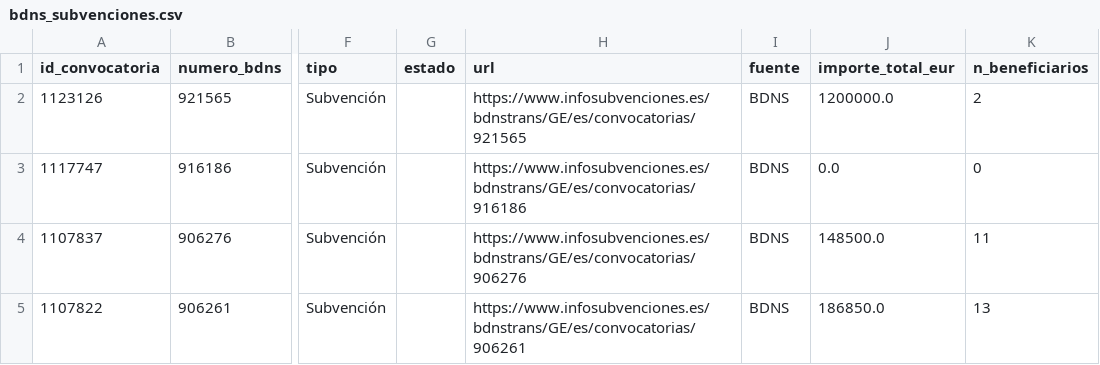
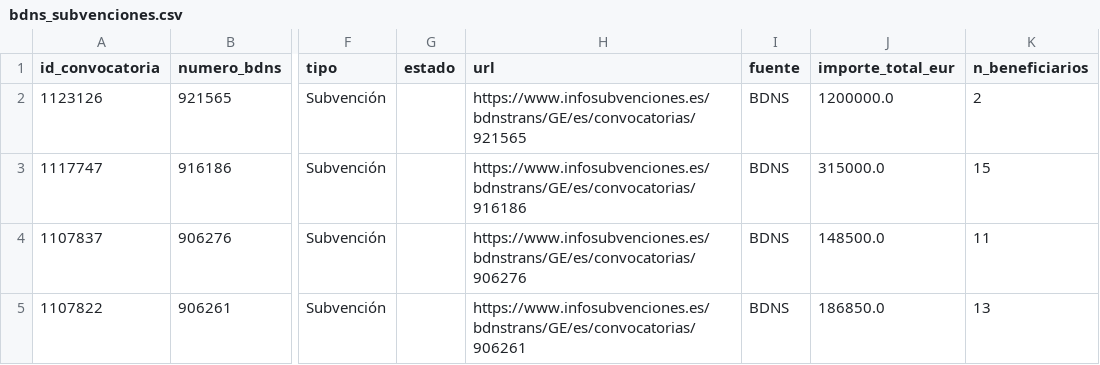
Before and after one commit to Viny2030/Fenomenos_corruptivos_spain, a CSV file: data/raw/bdns_subvenciones.csv, drawn as a sheet; only a part is shown, gaps mark what is left out; the diff names each change by its address in the sheet, - before the commit and + after, or states it on an @@ line.

```diff
--- a/data/raw/bdns_subvenciones.csv
+++ b/data/raw/bdns_subvenciones.csv
-J3 (importe_total_eur): 0.0
+J3 (importe_total_eur): 315000.0
-K3 (n_beneficiarios): 0
+K3 (n_beneficiarios): 15
```
Also changed, not shown: data/raw/bdns_concesiones.csv, 2 other files.
